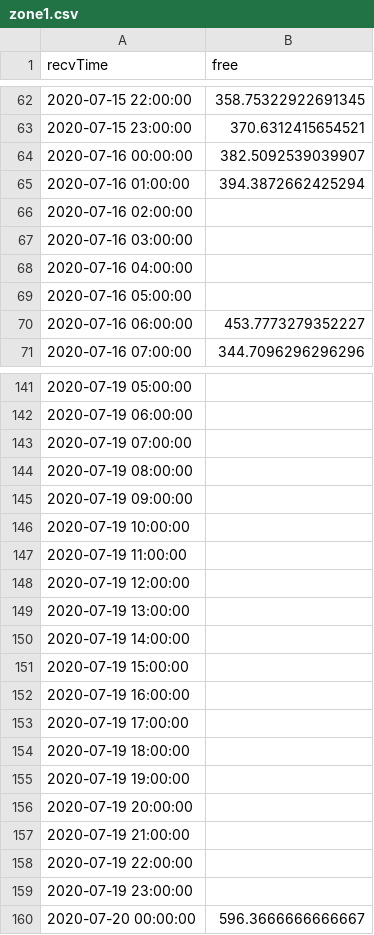
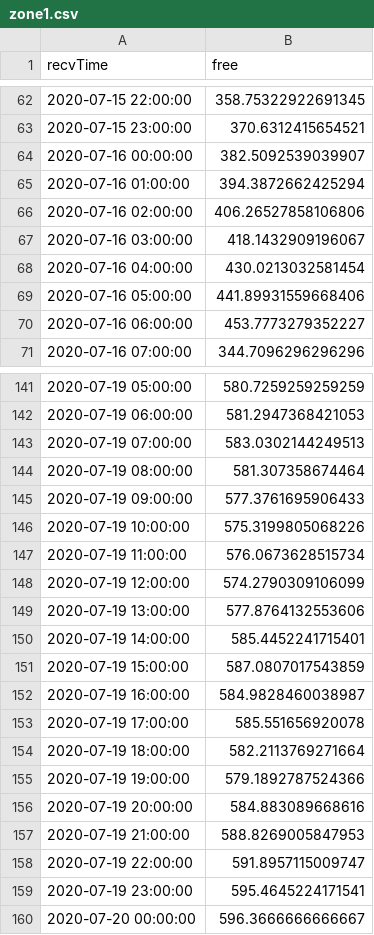
Before and after one commit to fterroso/mobility_murcia_umu_ucam, a CSV file: data/parkings_JULIO/zone1.csv, drawn as a sheet; only a part is shown, gaps mark what is left out; the diff covers the shown part only.

```diff
--- a/data/parkings_JULIO/zone1.csv
+++ b/data/parkings_JULIO/zone1.csv
@@ -65,6 +65,6 @@ recvTime;free
 2020-07-16 01:00:00;394.3872662425294
-2020-07-16 02:00:00;
-2020-07-16 03:00:00;
-2020-07-16 04:00:00;
-2020-07-16 05:00:00;
+2020-07-16 02:00:00;406.26527858106806
+2020-07-16 03:00:00;418.1432909196067
+2020-07-16 04:00:00;430.0213032581454
+2020-07-16 05:00:00;441.89931559668406
 2020-07-16 06:00:00;453.7773279352227
@@ -141,20 +141,20 @@ recvTime;free
-2020-07-19 05:00:00;
-2020-07-19 06:00:00;
-2020-07-19 07:00:00;
-2020-07-19 08:00:00;
-2020-07-19 09:00:00;
-2020-07-19 10:00:00;
-2020-07-19 11:00:00;
-2020-07-19 12:00:00;
-2020-07-19 13:00:00;
-2020-07-19 14:00:00;
-2020-07-19 15:00:00;
-2020-07-19 16:00:00;
-2020-07-19 17:00:00;
-2020-07-19 18:00:00;
-2020-07-19 19:00:00;
-2020-07-19 20:00:00;
-2020-07-19 21:00:00;
-2020-07-19 22:00:00;
-2020-07-19 23:00:00;
+2020-07-19 05:00:00;580.7259259259259
+2020-07-19 06:00:00;581.2947368421053
+2020-07-19 07:00:00;583.0302144249513
+2020-07-19 08:00:00;581.307358674464
+2020-07-19 09:00:00;577.3761695906433
+2020-07-19 10:00:00;575.3199805068226
+2020-07-19 11:00:00;576.0673628515734
+2020-07-19 12:00:00;574.2790309106099
+2020-07-19 13:00:00;577.8764132553606
+2020-07-19 14:00:00;585.4452241715401
+2020-07-19 15:00:00;587.0807017543859
+2020-07-19 16:00:00;584.9828460038987
+2020-07-19 17:00:00;585.551656920078
+2020-07-19 18:00:00;582.2113769271664
+2020-07-19 19:00:00;579.1892787524366
+2020-07-19 20:00:00;584.883089668616
+2020-07-19 21:00:00;588.8269005847953
+2020-07-19 22:00:00;591.8957115009747
+2020-07-19 23:00:00;595.4645224171541
 2020-07-20 00:00:00;596.3666666666667
```
Also changed, not shown: 27 edited cells elsewhere in this file.
